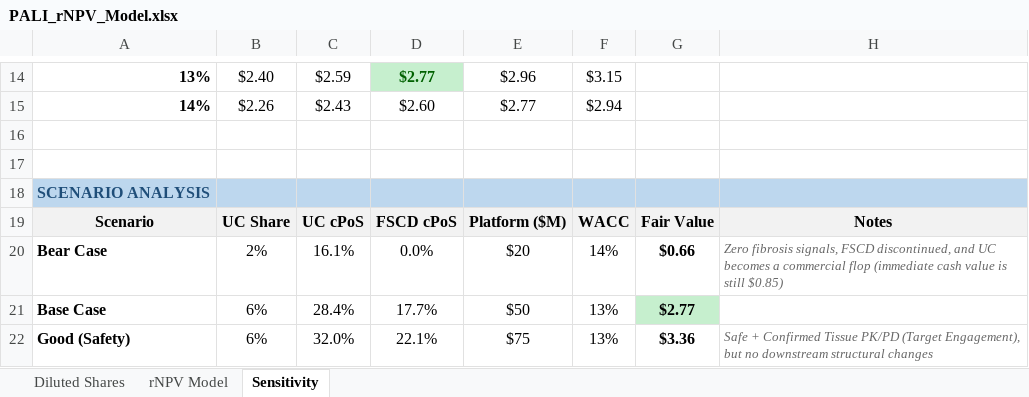
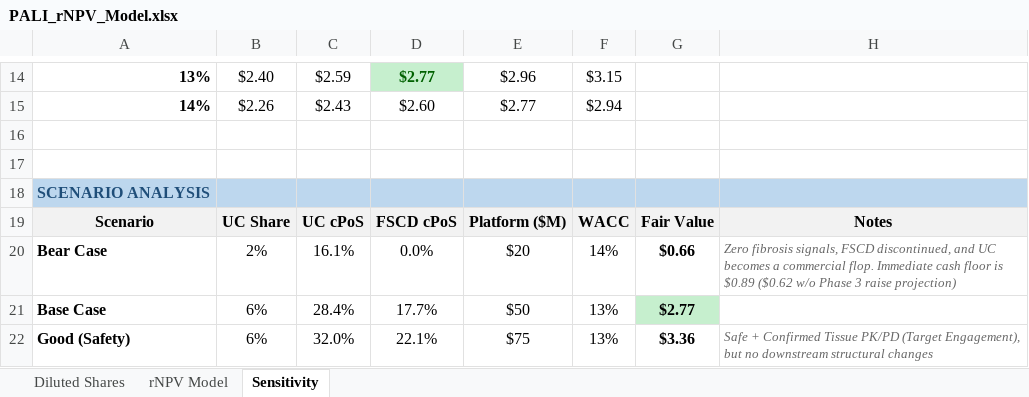
Before and after one commit to dhovasse/Models, an Excel workbook: PALI_rNPV_Model.xlsx, sheet Sensitivity, drawn as a sheet; only a part is shown, gaps mark what is left out; values as stored, in another font and other column widths than the file's, no borders; the diff names each change by its address in the sheet, - before the commit and + after, or states it on an @@ line.

```diff
--- a/PALI_rNPV_Model.xlsx (sheet Sensitivity)
+++ b/PALI_rNPV_Model.xlsx (sheet Sensitivity)
-H20: …a commercial flop (immediate cash value is still $0.85)
+H20: …a commercial flop. Immediate cash floor is $0.89 ($0.62 w/o Phase 3 raise projection)
```
Also changed, not shown: sheet rNPV Model, formulas that keep their value.
